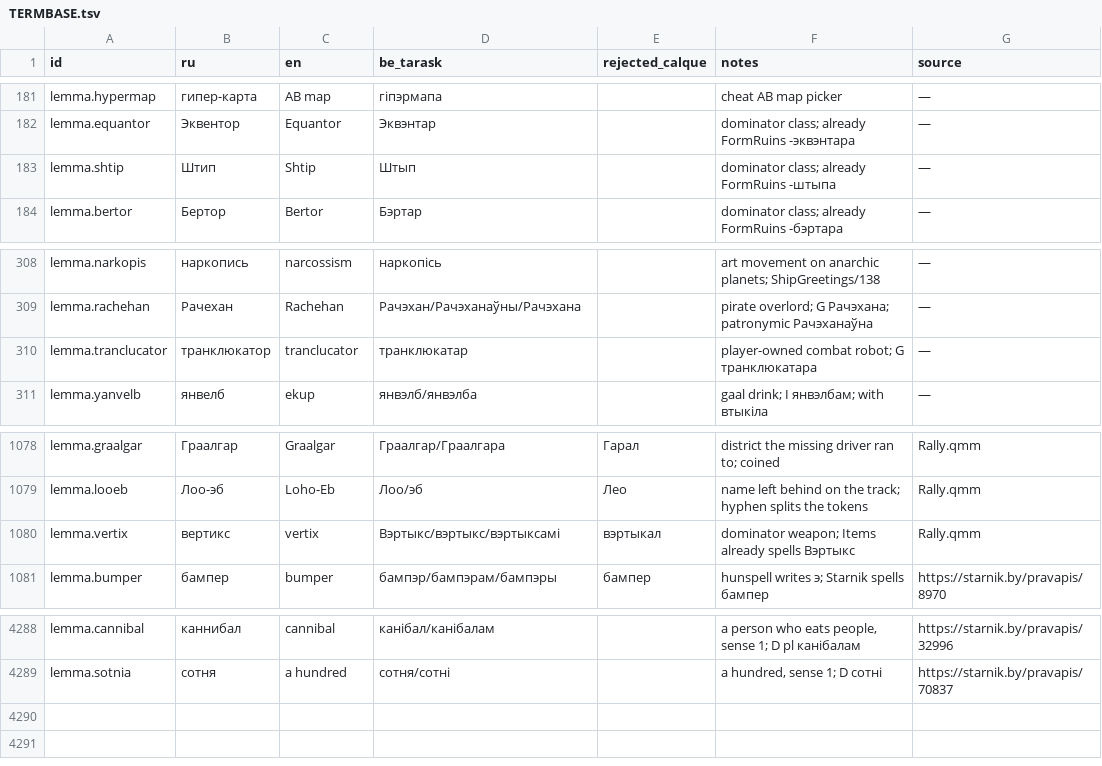
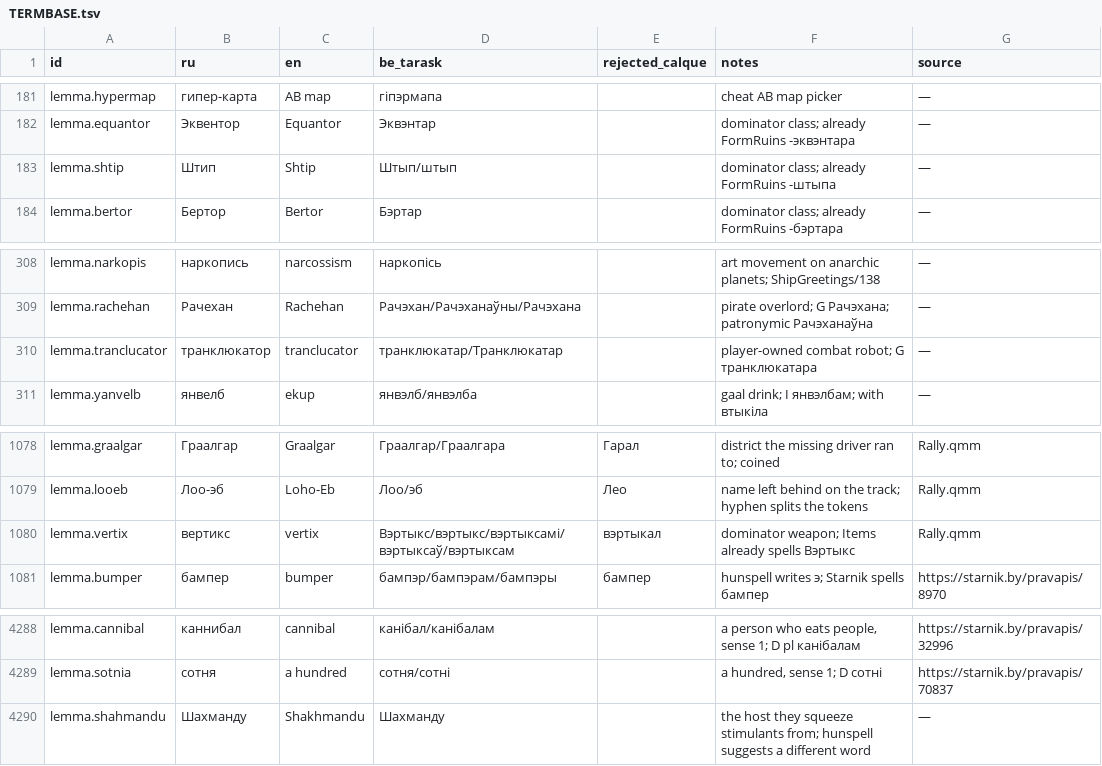
Before and after one commit to siarhei-zavadski/space-rangers-be-translation, a TSV file: TERMBASE.tsv, drawn as a sheet; only a part is shown, gaps mark what is left out.

```diff
--- a/TERMBASE.tsv
+++ b/TERMBASE.tsv
@@ -182,3 +182,3 @@ lemma.hypermap	гипер-карта	AB map	гіпэрмапа		cheat AB map pic
 lemma.equantor	Эквентор	Equantor	Эквэнтар		dominator class; already FormRuins -эквэнтара	—
-lemma.shtip	Штип	Shtip	Штып		dominator class; already FormRuins -штыпа	—
+lemma.shtip	Штип	Shtip	Штып/штып		dominator class; already FormRuins -штыпа	—
 lemma.bertor	Бертор	Bertor	Бэртар		dominator class; already FormRuins -бэртара	—
@@ -309,3 +309,3 @@ lemma.narkopis	наркопись	narcossism	наркопісь		art movement on
 lemma.rachehan	Рачехан	Rachehan	Рачэхан/Рачэханаўны/Рачэхана		pirate overlord; G Рачэхана; patronymic Рачэханаўна	—
-lemma.tranclucator	транклюкатор	tranclucator	транклюкатар		player-owned combat robot; G транклюкатара	—
+lemma.tranclucator	транклюкатор	tranclucator	транклюкатар/Транклюкатар		player-owned combat robot; G транклюкатара	—
 lemma.yanvelb	янвелб	ekup	янвэлб/янвэлба		gaal drink; I янвэлбам; with втыкіла	—
@@ -1079,3 +1079,3 @@ lemma.graalgar	Граалгар	Graalgar	Граалгар/Граалгара	Г
 lemma.looeb	Лоо-эб	Loho-Eb	Лоо/эб	Лео	name left behind on the track; hyphen splits the tokens	Rally.qmm
-lemma.vertix	вертикс	vertix	Вэртыкс/вэртыкс/вэртыксамі	вэртыкал	dominator weapon; Items already spells Вэртыкс	Rally.qmm
+lemma.vertix	вертикс	vertix	Вэртыкс/вэртыкс/вэртыксамі/вэртыксаў/вэртыксам	вэртыкал	dominator weapon; Items already spells Вэртыкс	Rally.qmm
 lemma.bumper	бампер	bumper	бампэр/бампэрам/бампэры	бампер	hunspell writes э; Starnik spells бампер	https://starnik.by/pravapis/8970
@@ -4289 +4289,2 @@ lemma.cannibal	каннибал	cannibal	канібал/канібалам		a pe
 lemma.sotnia	сотня	a hundred	сотня/сотні		a hundred, sense 1; D сотні	https://starnik.by/pravapis/70837
+lemma.shahmandu	Шахманду	Shakhmandu	Шахманду		the host they squeeze stimulants from; hunspell suggests a different word	—
```
Also changed, not shown: corpus/quests/Testing.qmm.tsv.
